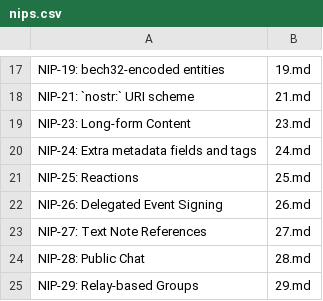
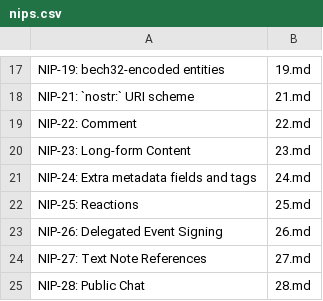
Before and after one commit to AsaiToshiya/nostr-toybox, a CSV file: fortune-nips-bot/nips.csv, drawn as a sheet; only a part is shown, gaps mark what is left out; the shorter side is filled out with more unchanged rows; the diff names each change by its address in the sheet, - before the commit and + after, or states it on an @@ line.

Commit message:
Update nips.csv

```diff
--- a/fortune-nips-bot/nips.csv
+++ b/fortune-nips-bot/nips.csv
+row 19: NIP-22: Comment | 22.md
```
